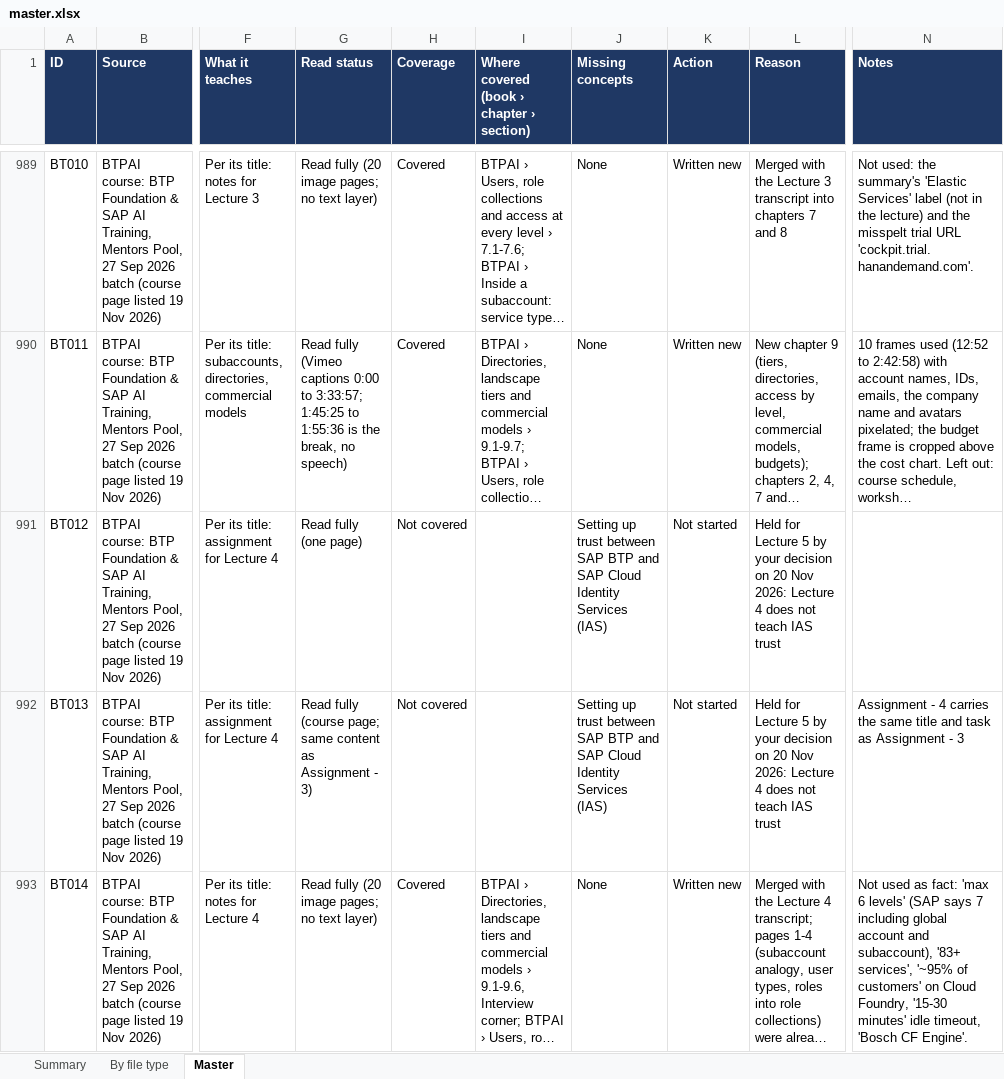
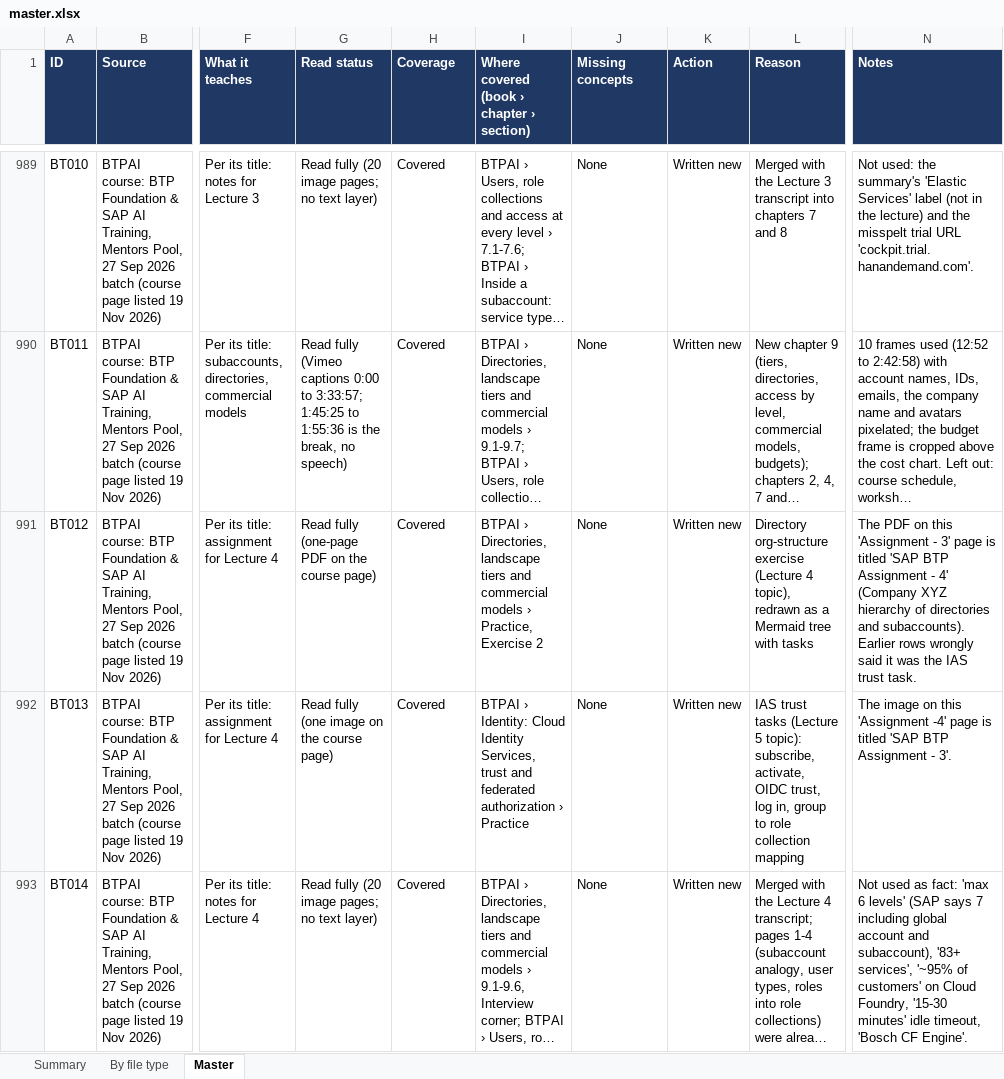
Before and after one commit to kiaanwankhede/MyNotes, an Excel workbook: master/master.xlsx, sheet Master, drawn as a sheet; only a part is shown, gaps mark what is left out; long unchanged cells end in …; values as stored, in another font and other column widths than the file's, no borders; the diff covers the shown part only; the diff names each change by its address in the sheet, - before the commit and + after, or states it on an @@ line.

```diff
--- a/master/master.xlsx (sheet Master)
+++ b/master/master.xlsx (sheet Master)
-G991 (Read status): Read fully (one page)
+G991 (Read status): Read fully (one-page PDF on the course page)
-H991:H992 (Coverage): Not covered
+H991:H992 (Coverage): Covered
-I991: (empty)
+I991: BTPAI › Directories, landscape tiers and commercial models › Practice, Exercise 2
-J991:J992 (Missing concepts): Setting up trust between SAP BTP and SAP Cloud Identity Services (IAS)
+J991:J992 (Missing concepts): None
-K991:K992 (Action): Not started
+K991:K992 (Action): Written new
-L991 (Reason): Held for Lecture 5 by your decision on 20 Nov 2026: Lecture 4 does not teach IAS trust
+L991 (Reason): Directory org-structure exercise (Lecture 4 topic), redrawn as a Mermaid tree with tasks
-N991 (Notes): (empty)
+N991 (Notes): The PDF on this 'Assignment - 3' page is titled 'SAP BTP Assignment - 4' (Company XYZ hierarchy of directories and subaccounts). Earlier rows wrongly said it was the IAS trust task.
-G992 (Read status): Read fully (course page; same content as Assignment - 3)
+G992 (Read status): Read fully (one image on the course page)
-I992: (empty)
+I992: BTPAI › Identity: Cloud Identity Services, trust and federated authorization › Practice
-L992 (Reason): Held for Lecture 5 by your decision on 20 Nov 2026: Lecture 4 does not teach IAS trust
+L992 (Reason): IAS trust tasks (Lecture 5 topic): subscribe, activate, OIDC trust, log in, group to role collection mapping
-N992 (Notes): Assignment - 4 carries the same title and task as Assignment - 3
+N992 (Notes): The image on this 'Assignment -4' page is titled 'SAP BTP Assignment - 3'.
```
Also changed, not shown: 16 edited cells elsewhere in this sheet, sheet By file type, sheet Summary, 17 other files.
